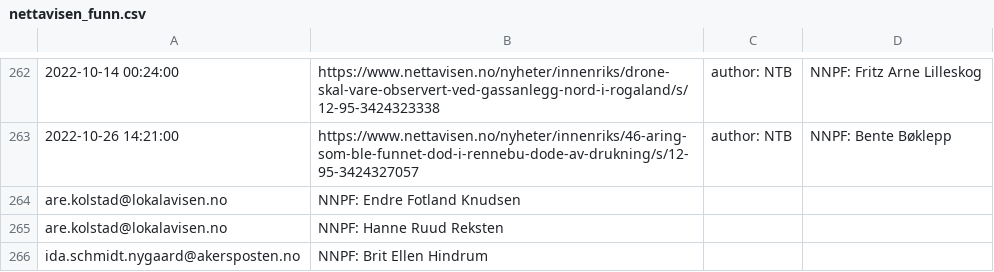
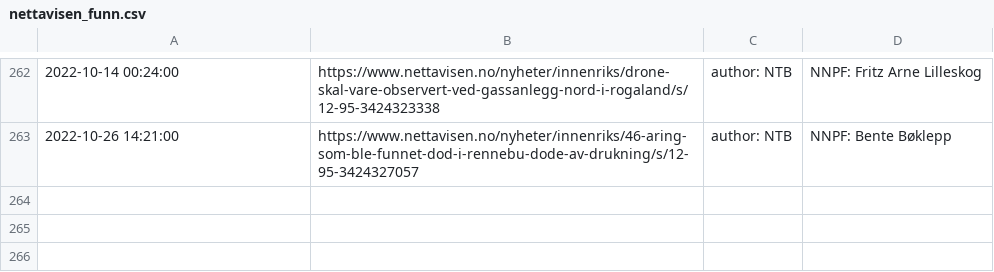
Before and after one commit to MalaWolf/nnpf, a CSV file: nettavisen_funn.csv, drawn as a sheet; only a part is shown, gaps mark what is left out.

Commit message:
Update nettavisen_funn.csv

```diff
--- a/nettavisen_funn.csv
+++ b/nettavisen_funn.csv
@@ -263,4 +263 @@
 2022-10-26 14:21:00 ; https://www.nettavisen.no/nyheter/innenriks/46-aring-som-ble-funnet-dod-i-rennebu-dode-av-drukning/s/12-95-3424327057 ; author: NTB ; NNPF: Bente Bøklepp
-are.kolstad@lokalavisen.no ; NNPF: Endre Fotland Knudsen
-are.kolstad@lokalavisen.no ; NNPF: Hanne Ruud Reksten
-ida.schmidt.nygaard@akersposten.no ; NNPF: Brit Ellen Hindrum
```
